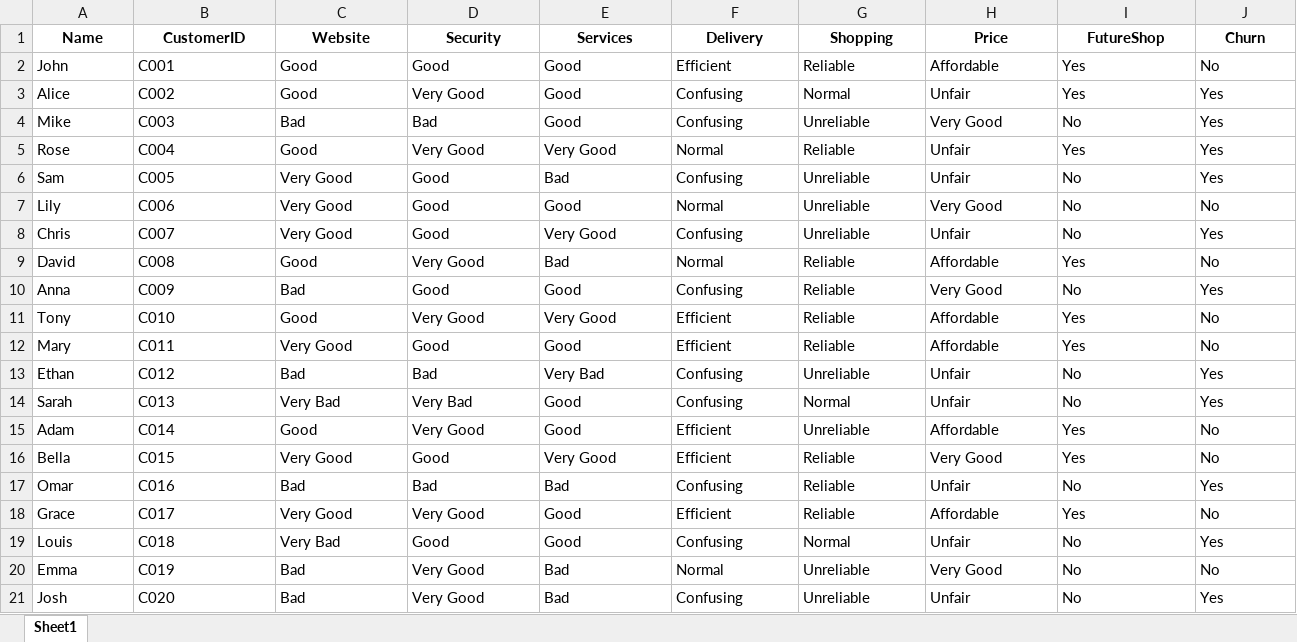
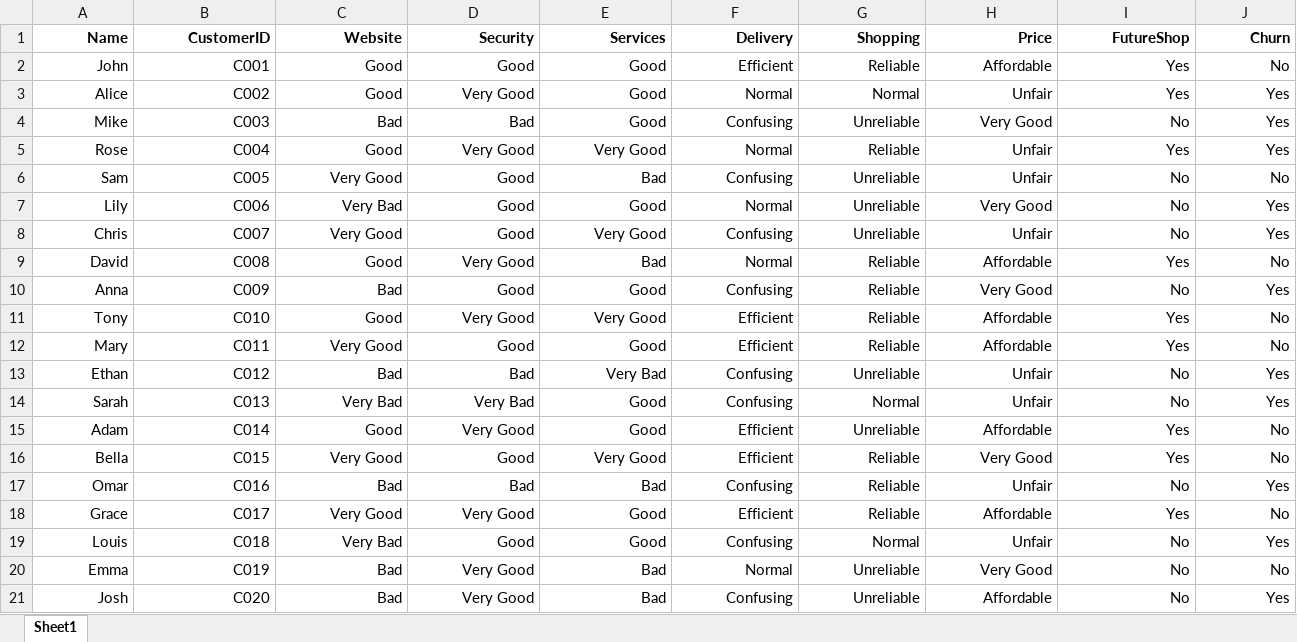
Before and after one commit to fzi2000/ECommerceCW, an Excel workbook: customer data.xlsx, sheet Sheet1, drawn as a sheet; values as stored, in another font and other column widths than the file's, no borders; charts and pictures not drawn; the diff names each change by its address in the sheet, - before the commit and + after, or states it on an @@ line.

```diff
--- a/customer data.xlsx (sheet Sheet1)
+++ b/customer data.xlsx (sheet Sheet1)
-A1:J1 alignment: center
+A1:J1 alignment: right
-A2:J21 alignment: left
+A2:J21 alignment: right
-F3 (Delivery): Confusing
+F3 (Delivery): Normal
-J6 (Churn): Yes
+J6 (Churn): No
-C7 (Website): Very Good
+C7 (Website): Very Bad
-J7 (Churn): No
+J7 (Churn): Yes
-H21 (Price): Unfair
+H21 (Price): Affordable
```
Also changed, not shown: 2 other files.
